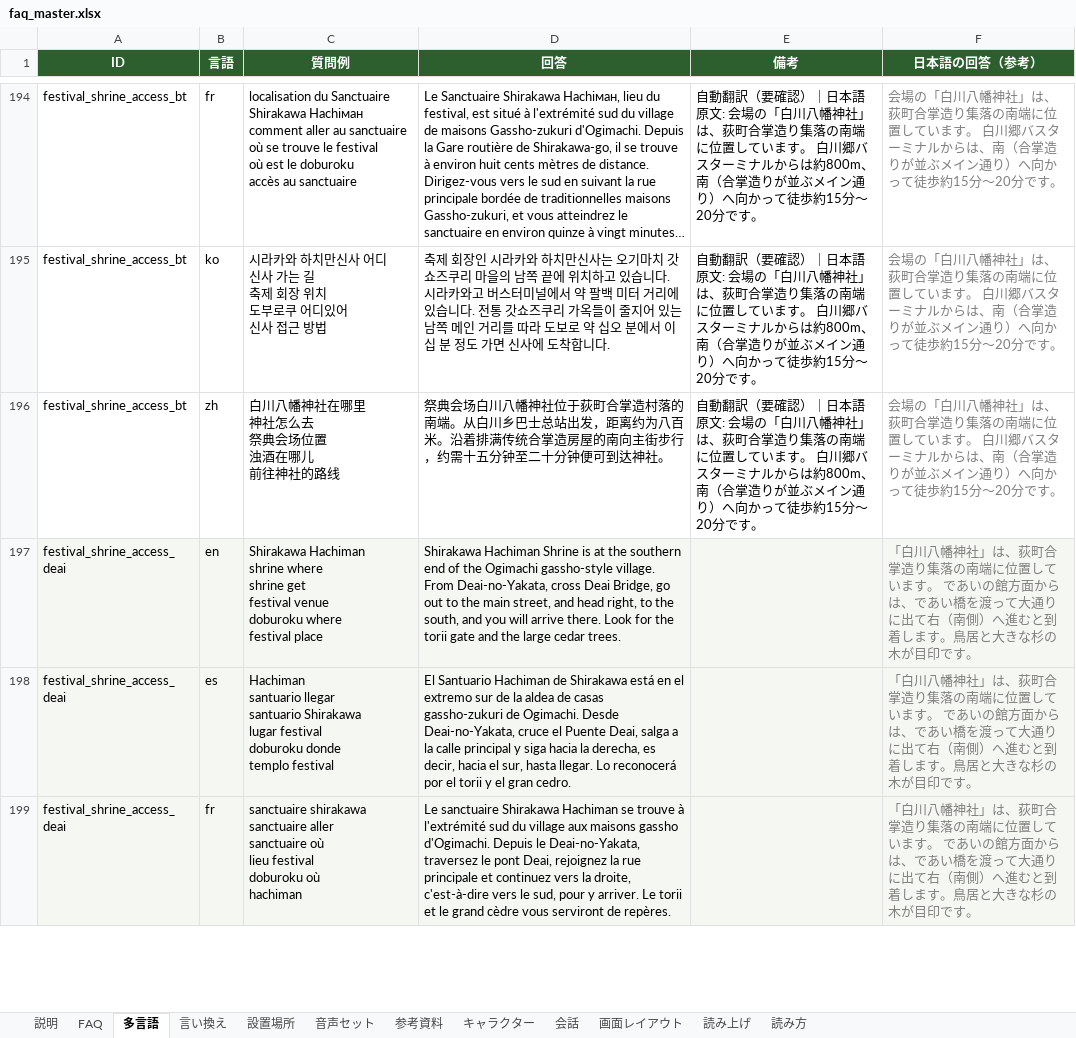
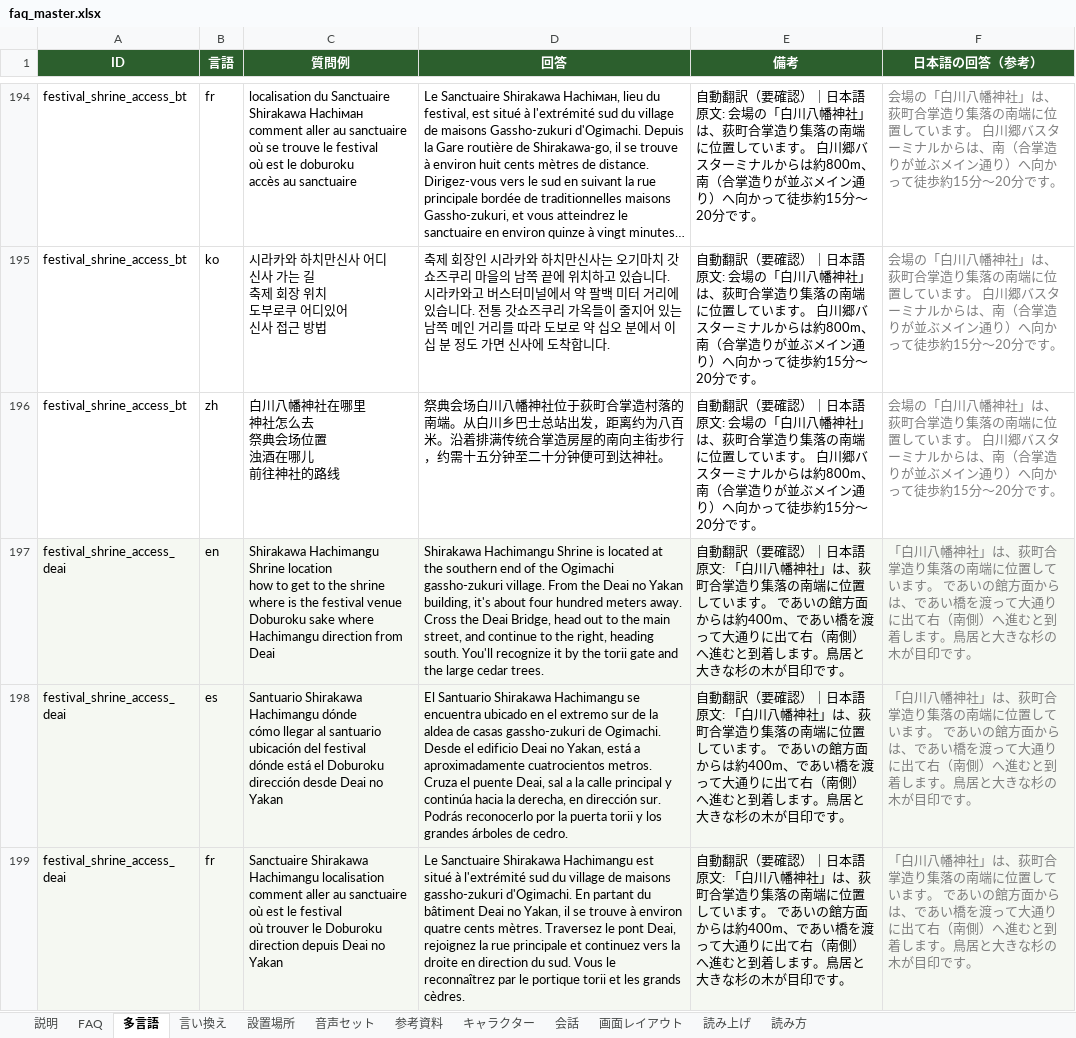
Before and after one commit to flame-wave/shirakawago-voicebot, an Excel workbook: tools/faq_master.xlsx, sheet 多言語, drawn as a sheet; only a part is shown, gaps mark what is left out; long unchanged cells end in …; values as stored, in another font and other column widths than the file's, no borders; ↵ is a line break in a cell; the diff covers the shown part only; the diff names each change by its address in the sheet, - before the commit and + after, or states it on an @@ line.

Commit message:
修正: festival_shrine_access_deai（管理画面より）

```diff
--- a/tools/faq_master.xlsx (sheet 多言語)
+++ b/tools/faq_master.xlsx (sheet 多言語)
-C197 (質問例): Shirakawa Hachiman ↵ shrine where ↵ shrine get ↵ festival venue ↵ doburoku where ↵ festival place
+C197 (質問例): Shirakawa Hachimangu Shrine location ↵ how to get to the shrine ↵ where is the festival venue ↵ Doburoku sake where ↵ Hachimangu direction from Deai
-D197 (回答): Shirakawa Hachiman Shrine is at the southern end of the Ogimachi gassho-style village. From Deai-no-Yakata, cross Deai Bridge, go out to the main street, and head right, to the south, and you will arrive there. Look for the torii…
+D197 (回答): Shirakawa Hachimangu Shrine is located at the southern end of the Ogimachi gassho-zukuri village. From the Deai no Yakan building, it's about four hundred meters away. Cross the Deai Bridge, head out to the main street, and continue to the right, heading south. You'll recognize it by the torii…
-E197:E199 (備考): (empty)
+E197:E199 (備考): 自動翻訳（要確認）｜日本語原文: 「白川八幡神社」は、荻町合掌造り集落の南端に位置しています。 であいの館方面からは約400m、であい橋を渡って大通りに出て右（南側）へ進むと到着します。鳥居と大きな杉の木が目印です。
-C198 (質問例): Hachiman ↵ santuario llegar ↵ santuario Shirakawa ↵ lugar festival ↵ doburoku donde ↵ templo festival
+C198 (質問例): Santuario Shirakawa Hachimangu dónde ↵ cómo llegar al santuario ↵ ubicación del festival ↵ dónde está el Doburoku ↵ dirección desde Deai no Yakan
-D198 (回答): El Santuario Hachiman de Shirakawa está en el extremo sur de la aldea de casas gassho-zukuri de Ogimachi. Desde Deai-no-Yakata, cruce el Puente Deai, salga a la calle principal y siga hacia la derecha, es decir, hacia el sur, hasta llegar. Lo reconocerá por el torii y el gran cedro.
+D198 (回答): El Santuario Shirakawa Hachimangu se encuentra ubicado en el extremo sur de la aldea de casas gassho-zukuri de Ogimachi. Desde el edificio Deai no Yakan, está a aproximadamente cuatrocientos metros. Cruza el puente Deai, sal a la calle principal y continúa hacia la derecha, en dirección sur. Podrás reconocerlo por la puerta torii y los grandes árboles de cedro.
-C199 (質問例): sanctuaire shirakawa ↵ sanctuaire aller ↵ sanctuaire où ↵ lieu festival ↵ doburoku où ↵ hachiman
+C199 (質問例): Sanctuaire Shirakawa Hachimangu localisation ↵ comment aller au sanctuaire ↵ où est le festival ↵ où trouver le Doburoku ↵ direction depuis Deai no Yakan
-D199 (回答): Le sanctuaire Shirakawa Hachiman se trouve à l'extrémité sud du village aux maisons gassho d'Ogimachi. Depuis le Deai-no-Yakata, traversez le pont Deai, rejoignez la rue principale et continuez vers la droite, c'est-à-dire vers le sud, pour y arriver. Le torii et le grand cèdre vous serviront de repères.
+D199 (回答): Le Sanctuaire Shirakawa Hachimangu est situé à l'extrémité sud du village de maisons gassho-zukuri d'Ogimachi. En partant du bâtiment Deai no Yakan, il se trouve à environ quatre cents mètres. Traversez le pont Deai, rejoignez la rue principale et continuez vers la droite en direction du sud. Vous le reconnaîtrez par le portique torii et les grands cèdres.
```
Also changed, not shown: 6 edited cells elsewhere in this sheet, sheet FAQ.
